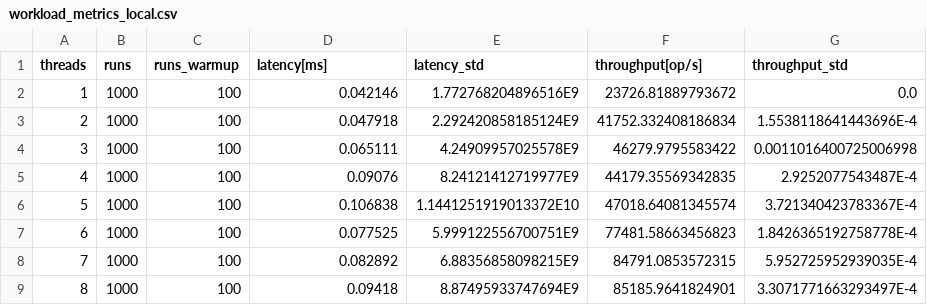
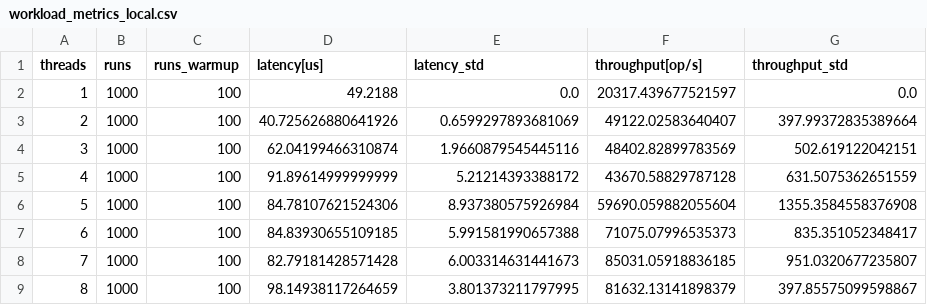
Before and after one commit to Jardynq/ACS, a CSV file: a3/workload_metrics_local.csv, drawn as a sheet; only a part is shown; the diff covers the shown part only.

```diff
--- a/a3/workload_metrics_local.csv
+++ b/a3/workload_metrics_local.csv
@@ -1,9 +1,9 @@
-threads,runs,runs_warmup,latency[ms],latency_std,throughput[op/s],throughput_std
-1,1000,100,0.042146,1.772768204896516E9,23726.81889793672,0.0
-2,1000,100,0.047918,2.292420858185124E9,41752.332408186834,1.5538118641443696E-4
-3,1000,100,0.065111,4.24909957025578E9,46279.9795583422,0.0011016400725006998
-4,1000,100,0.09076,8.24121412719977E9,44179.35569342835,2.9252077543487E-4
-5,1000,100,0.106838,1.1441251919013372E10,47018.64081345574,3.721340423783367E-4
-6,1000,100,0.077525,5.999122556700751E9,77481.58663456823,1.8426365192758778E-4
-7,1000,100,0.082892,6.88356858098215E9,84791.0853572315,5.952725952939035E-4
-8,1000,100,0.09418,8.87495933747694E9,85185.9641824901,3.3071771663293497E-4
+threads,runs,runs_warmup,latency[us],latency_std,throughput[op/s],throughput_std
+1,1000,100,49.2188,0.0,20317.439677521597,0.0
+2,1000,100,40.725626880641926,0.6599297893681069,49122.02583640407,397.99372835389664
+3,1000,100,62.04199466310874,1.9660879545445116,48402.82899783569,502.619122042151
+4,1000,100,91.89614999999999,5.21214393388172,43670.58829787128,631.5075362651559
+5,1000,100,84.78107621524306,8.937380575926984,59690.059882055604,1355.3584558376908
+6,1000,100,84.83930655109185,5.991581990657388,71075.07996535373,835.351052348417
+7,1000,100,82.79181428571428,6.003314631441673,85031.05918836185,951.0320677235807
+8,1000,100,98.14938117264659,3.801373211797995,81632.13141898379,397.85575099598867
```
Also changed, not shown: 96 edited cells elsewhere in this file, a3/workload_metrics.csv, 4 other files.
